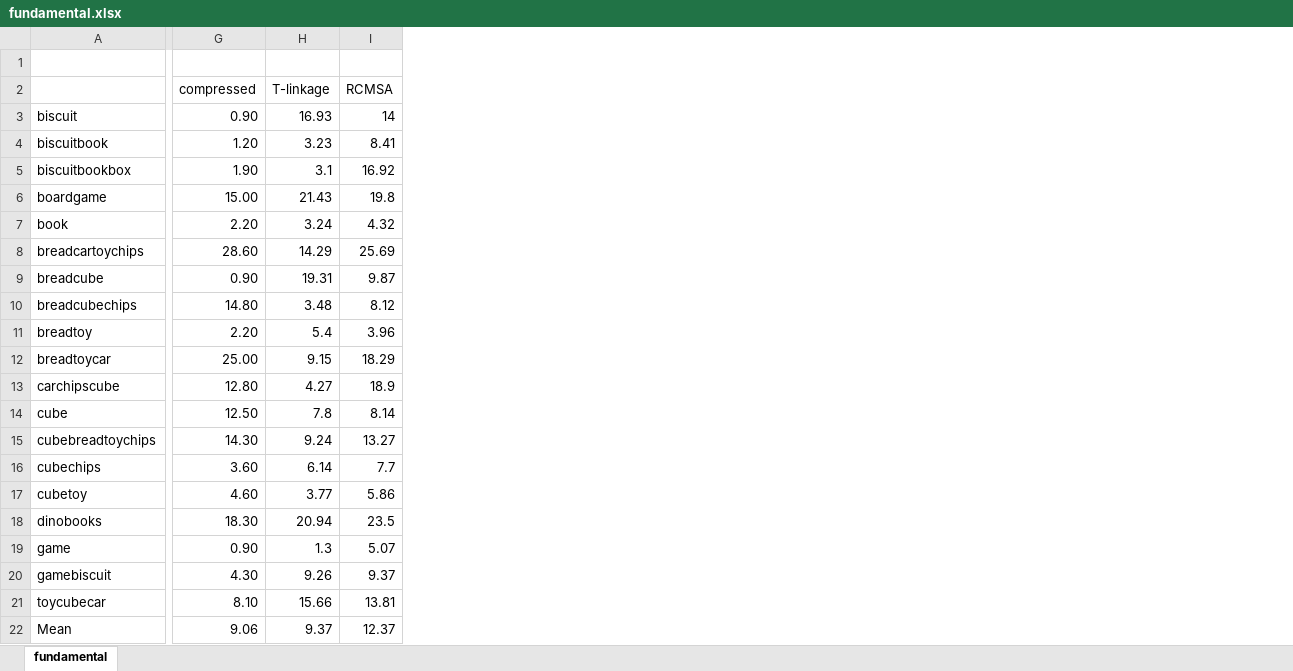
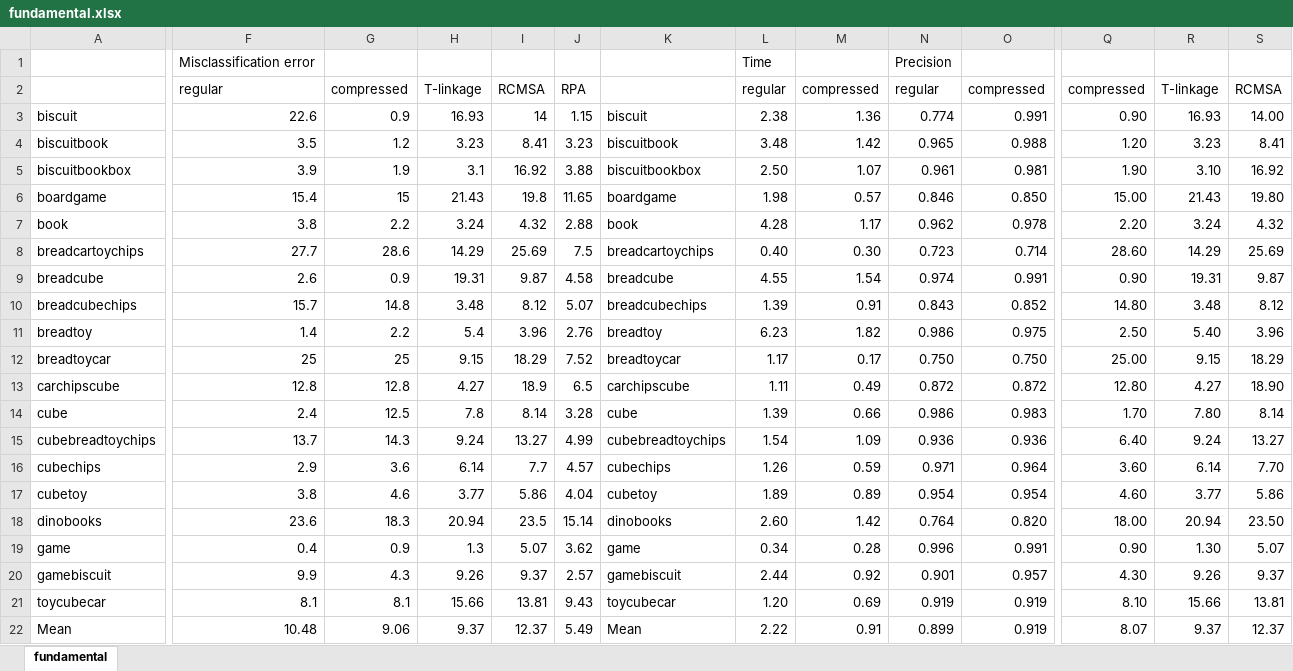
Before and after one commit to marianotepper/arse, an Excel workbook: paper_plots/fundamental.xlsx, sheet fundamental, drawn as a sheet; only a part is shown, gaps mark what is left out; values as stored, in another font and other column widths than the file's, no borders; addresses are those after the commit; the diff covers the shown part only; the diff names each change by its address in the sheet, - before the commit and + after, or states it on an @@ line.

```diff
--- a/paper_plots/fundamental.xlsx (sheet fundamental)
+++ b/paper_plots/fundamental.xlsx (sheet fundamental)
+column F, rows 1-22: Misclassification error | regular | 22.6 | 3.5 | 3.9 | 15.4 | 3.8 | 27.7 | 2.6 | 15.7 | 1.4 | 25 | 12.8 | 2.4 | 13.7 | 2.9 | 3.8 | 23.6 | 0.4 | 9.9 | 8.1 | 10.48
+column G, rows 2-22: compressed | 0.9 | 1.2 | 1.9 | 15 | 2.2 | 28.6 | 0.9 | 14.8 | 2.2 | 25 | 12.8 | 12.5 | 14.3 | 3.6 | 4.6 | 18.3 | 0.9 | 4.3 | 8.1 | 9.06
+column H, rows 2-22: T-linkage | 16.93 | 3.23 | 3.1 | 21.43 | 3.24 | 14.29 | 19.31 | 3.48 | 5.4 | 9.15 | 4.27 | 7.8 | 9.24 | 6.14 | 3.77 | 20.94 | 1.3 | 9.26 | 15.66 | 9.37
+column I, rows 2-22: RCMSA | 14 | 8.41 | 16.92 | 19.8 | 4.32 | 25.69 | 9.87 | 8.12 | 3.96 | 18.29 | 18.9 | 8.14 | 13.27 | 7.7 | 5.86 | 23.5 | 5.07 | 9.37 | 13.81 | 12.37
+column J, rows 2-22: RPA | 1.15 | 3.23 | 3.88 | 11.65 | 2.88 | 7.5 | 4.58 | 5.07 | 2.76 | 7.52 | 6.5 | 3.28 | 4.99 | 4.57 | 4.04 | 15.14 | 3.62 | 2.57 | 9.43 | 5.49
+column K, rows 3-22: biscuit | biscuitbook | biscuitbookbox | boardgame | book | breadcartoychips | breadcube | breadcubechips | breadtoy | breadtoycar | carchipscube | cube | cubebreadtoychips | cubechips | cubetoy | dinobooks | game | gamebiscuit | toycubecar | Mean
+column L, rows 1-22: Time | regular | 2.38 | 3.48 | 2.50 | 1.98 | 4.28 | 0.40 | 4.55 | 1.39 | 6.23 | 1.17 | 1.11 | 1.39 | 1.54 | 1.26 | 1.89 | 2.60 | 0.34 | 2.44 | 1.20 | 2.22
+column M, rows 2-22: compressed | 1.36 | 1.42 | 1.07 | 0.57 | 1.17 | 0.30 | 1.54 | 0.91 | 1.82 | 0.17 | 0.49 | 0.66 | 1.09 | 0.59 | 0.89 | 1.42 | 0.28 | 0.92 | 0.69 | 0.91
+column N, rows 1-22: Precision | regular | 0.774 | 0.965 | 0.961 | 0.846 | 0.962 | 0.723 | 0.974 | 0.843 | 0.986 | 0.750 | 0.872 | 0.986 | 0.936 | 0.971 | 0.954 | 0.764 | 0.996 | 0.901 | 0.919 | 0.899
+column O, rows 2-22: compressed | 0.991 | 0.988 | 0.981 | 0.850 | 0.978 | 0.714 | 0.991 | 0.852 | 0.975 | 0.750 | 0.872 | 0.983 | 0.936 | 0.964 | 0.954 | 0.820 | 0.991 | 0.957 | 0.919 | 0.919
-S3: 14
+S3: 14.00
-R5: 3.1
+R5: 3.10
-S6: 19.8
+S6: 19.80
-Q11: 2.20
+Q11: 2.50
-R11: 5.4
+R11: 5.40
-S13: 18.9
+S13: 18.90
-Q14: 12.50
+Q14: 1.70
-R14: 7.8
+R14: 7.80
-Q15: 14.30
+Q15: 6.40
-S16: 7.7
+S16: 7.70
-Q18: 18.30
+Q18: 18.00
-S18: 23.5
+S18: 23.50
-R19: 1.3
+R19: 1.30
-Q22: 9.06
+Q22: 8.07
```
Also changed, not shown: 11 edited cells elsewhere in this sheet, formulas that keep their value, paper_plots/homography.xlsx, 2 other files.
